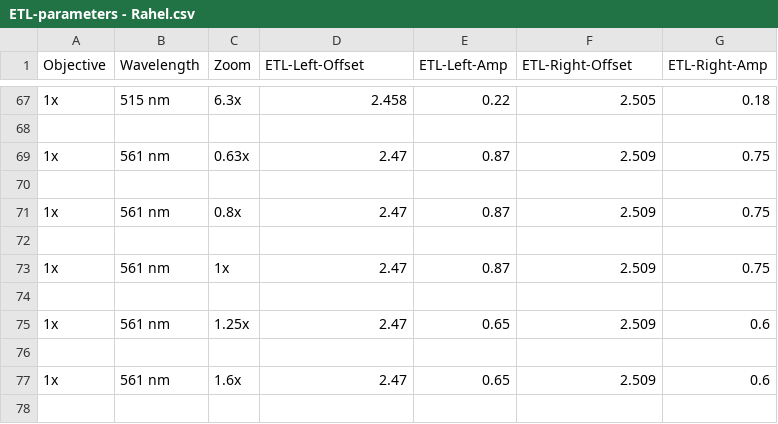
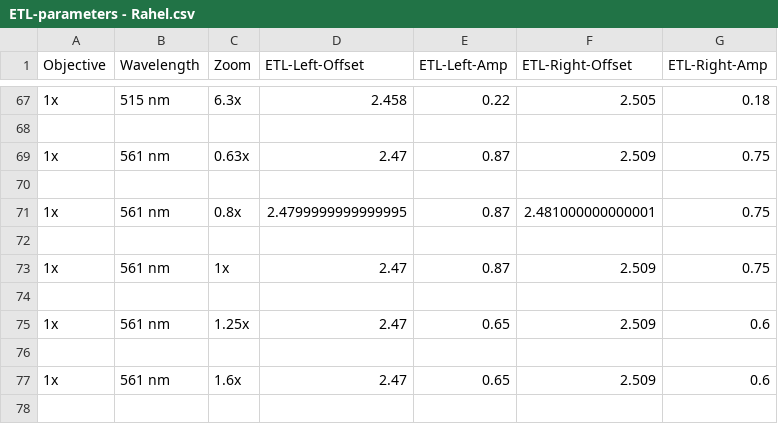
Before and after one commit to mesoSPIM/mesoSPIM-control, a CSV file: mesoSPIM/config/etl_parameters/ETL-parameters - Rahel.csv, drawn as a sheet; only a part is shown, gaps mark what is left out; the diff covers the shown part only.

```diff
--- a/mesoSPIM/config/etl_parameters/ETL-parameters - Rahel.csv
+++ b/mesoSPIM/config/etl_parameters/ETL-parameters - Rahel.csv
@@ -70,3 +70,3 @@ Objective;Wavelength;Zoom;ETL-Left-Offset;ETL-Left-Amp;ETL-Right-Offset;ETL-Righ
 
-1x;561 nm;0.8x;2.47;0.87;2.509;0.75
+1x;561 nm;0.8x;2.4799999999999995;0.87;2.481000000000001;0.75
 
```
Also changed, not shown: 23 edited cells elsewhere in this file, mesoSPIM/config/etl_parameters/ETL-parameters - Fabian - DBE.csv, 3 other files.
